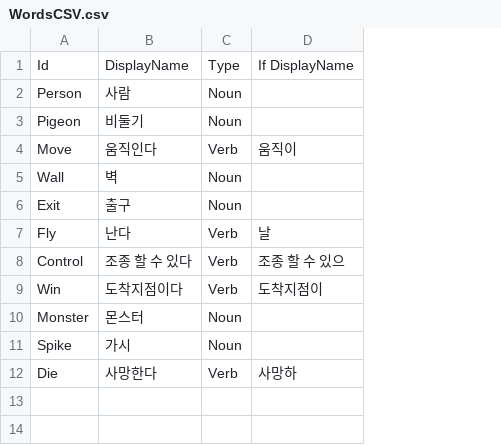
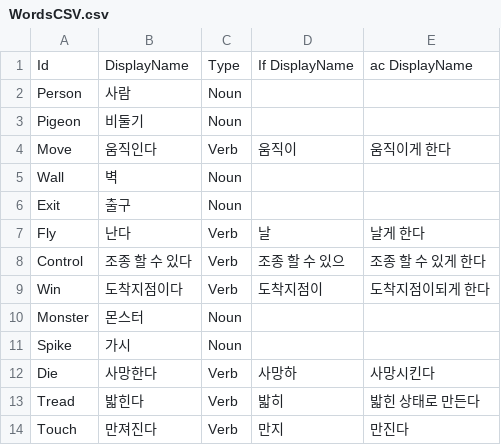
Before and after one commit to jhlee33957-maker/PG, a CSV file: Assets/_Project/Data/WordsCSV.csv, drawn as a sheet; the diff names each change by its address in the sheet, - before the commit and + after, or states it on an @@ line.

```diff
--- a/Assets/_Project/Data/WordsCSV.csv
+++ b/Assets/_Project/Data/WordsCSV.csv
+column E, rows 1-12: ac DisplayName |  |  | 움직이게 한다 |  |  | 날게 한다 | 조종 할 수 있게 한다 | 도착지점이되게 한다 |  |  | 사망시킨다
+row 13: Tread | 밟힌다 | Verb | 밟히 | 밟힌 상태로 만든다
+row 14: Touch | 만져진다 | Verb | 만지 | 만진다
```
Also changed, not shown: Assets/_Project/Data/SentencesCSV.csv, 30 other files.
